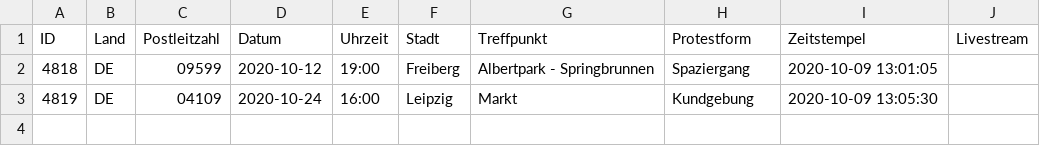
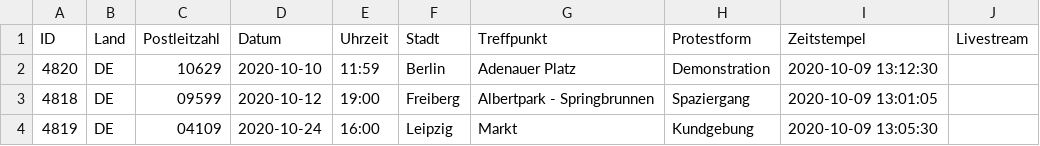
Before and after one commit to anonymous-tld/m.terminkalender.top, a CSV file: _data/warteschlange.csv, drawn as a sheet; the diff names each change by its address in the sheet, - before the commit and + after, or states it on an @@ line.

Commit message:
Update warteschlange.csv from https://demo.terminkalender.top/warteschlange.csv

```diff
--- a/_data/warteschlange.csv
+++ b/_data/warteschlange.csv
+row 2: 4820 | DE | 10629 | 2020-10-10 | 11:59 | Berlin | Adenauer Platz | Demonstration | 2020-10-09 13:12:30
```
